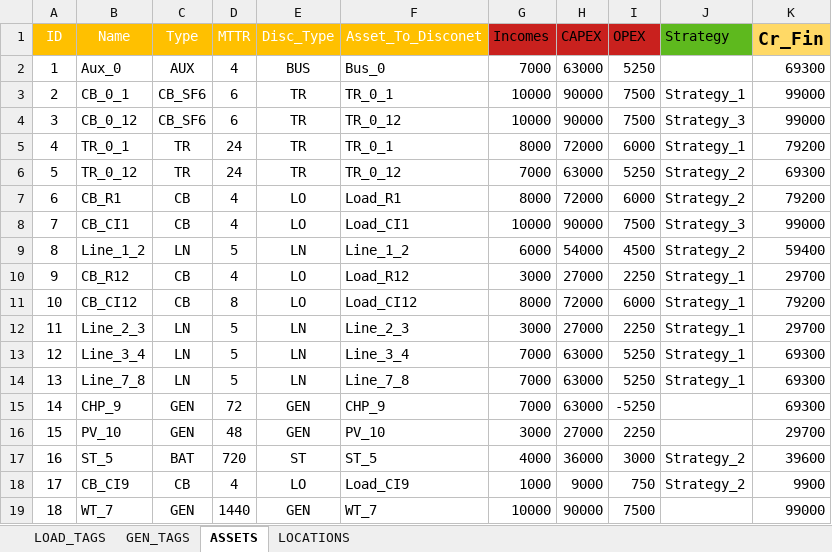
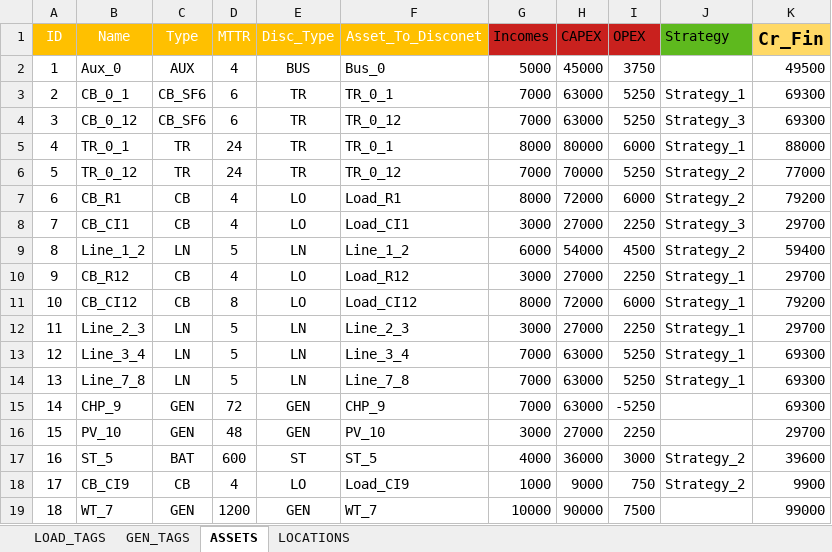
Before and after one commit to dlalvareza/PywerAPM, an Excel workbook: CASES/05_Challenge_Data/Challenge_Asset_Portfolio.xlsx, sheet ASSETS, drawn as a sheet; values as stored, in another font and other column widths than the file's, no borders; the diff names each change by its address in the sheet, - before the commit and + after, or states it on an @@ line.

```diff
--- a/CASES/05_Challenge_Data/Challenge_Asset_Portfolio.xlsx (sheet ASSETS)
+++ b/CASES/05_Challenge_Data/Challenge_Asset_Portfolio.xlsx (sheet ASSETS)
-G2 (Incomes): 7000
+G2 (Incomes): 5000
-H2 (CAPEX): 63000
+H2 (CAPEX): 45000
-I2 (OPEX): 5250
+I2 (OPEX): 3750
-K2 (Cr_Fin): 69300
+K2 (Cr_Fin): 49500
-G3:G4 (Incomes): 10000
+G3:G4 (Incomes): 7000
-H3:H4 (CAPEX): 90000
+H3:H4 (CAPEX): 63000
-I3:I4 (OPEX): 7500
+I3:I4 (OPEX): 5250
-K3:K4 (Cr_Fin): 99000
+K3:K4 (Cr_Fin): 69300
-H5 (CAPEX): 72000
+H5 (CAPEX): 80000
-K5 (Cr_Fin): 79200
+K5 (Cr_Fin): 88000
-H6 (CAPEX): 63000
+H6 (CAPEX): 70000
-K6 (Cr_Fin): 69300
+K6 (Cr_Fin): 77000
-G8 (Incomes): 10000
+G8 (Incomes): 3000
-H8 (CAPEX): 90000
+H8 (CAPEX): 27000
-I8 (OPEX): 7500
+I8 (OPEX): 2250
-K8 (Cr_Fin): 99000
+K8 (Cr_Fin): 29700
-D17 (MTTR): 720
+D17 (MTTR): 600
-D19 (MTTR): 1440
+D19 (MTTR): 1200
```
Also changed, not shown: sheet LOAD_TAGS, sheet GEN_TAGS, CASES/05_Challenge_Data/01_Data/AUX_CIGRE_Net_DER.xlsx, CASES/05_Challenge_Data/01_Data/TR_CIGRE_Net_DER.xlsx, 9 other files.
